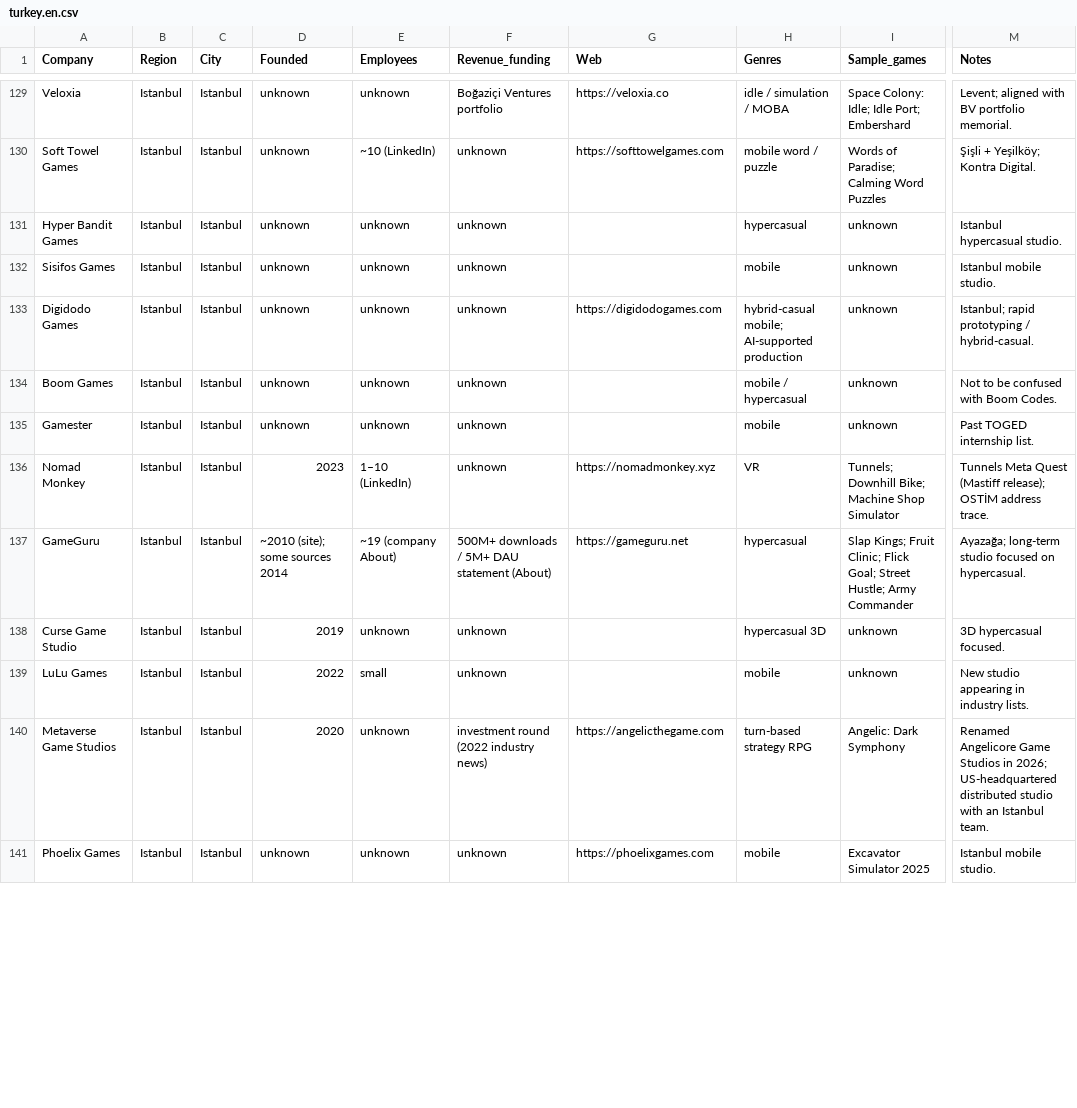
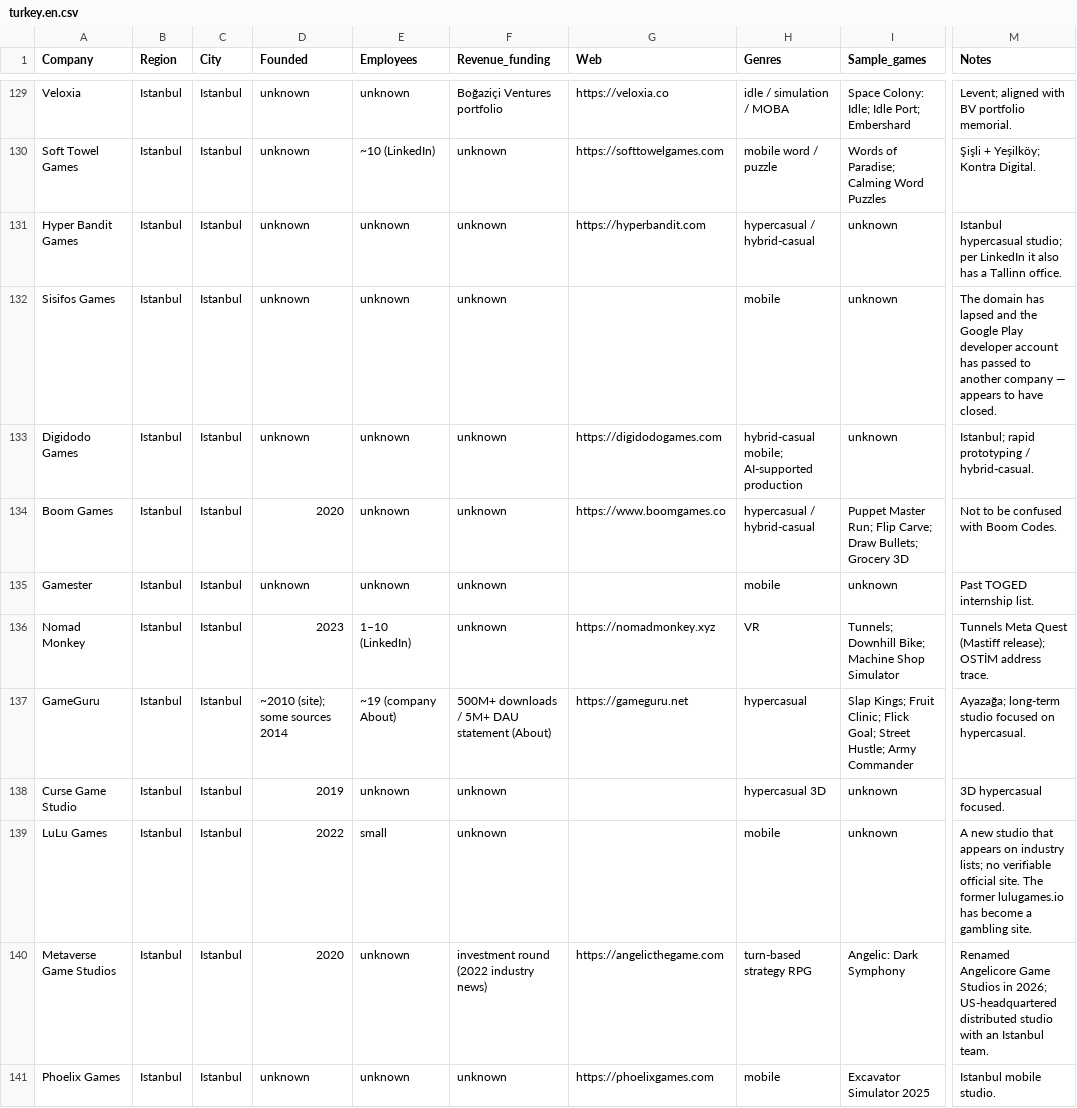
Before and after one commit to gusanmaz/game-companies-atlas, a CSV file: data/turkey.en.csv, drawn as a sheet; only a part is shown, gaps mark what is left out; the diff covers the shown part only; the diff names each change by its address in the sheet, - before the commit and + after, or states it on an @@ line.

```diff
--- a/data/turkey.en.csv
+++ b/data/turkey.en.csv
-G131 (Web): (empty)
+G131 (Web): https://hyperbandit.com
-H131 (Genres): hypercasual
+H131 (Genres): hypercasual / hybrid-casual
-M131 (Notes): Istanbul hypercasual studio.
+M131 (Notes): Istanbul hypercasual studio; per LinkedIn it also has a Tallinn office.
-M132 (Notes): Istanbul mobile studio.
+M132 (Notes): The domain has lapsed and the Google Play developer account has passed to another company — appears to have closed.
-D134 (Founded): unknown
+D134 (Founded): 2020
-G134 (Web): (empty)
+G134 (Web): https://www.boomgames.co
-H134 (Genres): mobile / hypercasual
+H134 (Genres): hypercasual / hybrid-casual
-I134 (Sample_games): unknown
+I134 (Sample_games): Puppet Master Run; Flip Carve; Draw Bullets; Grocery 3D
-M139 (Notes): New studio appearing in industry lists.
+M139 (Notes): A new studio that appears on industry lists; no verifiable official site. The former lulugames.io has become a gambling site.
```
Also changed, not shown: 62 edited cells elsewhere in this file, data/global.en.csv, data/global.tr.csv, 1 other file.
